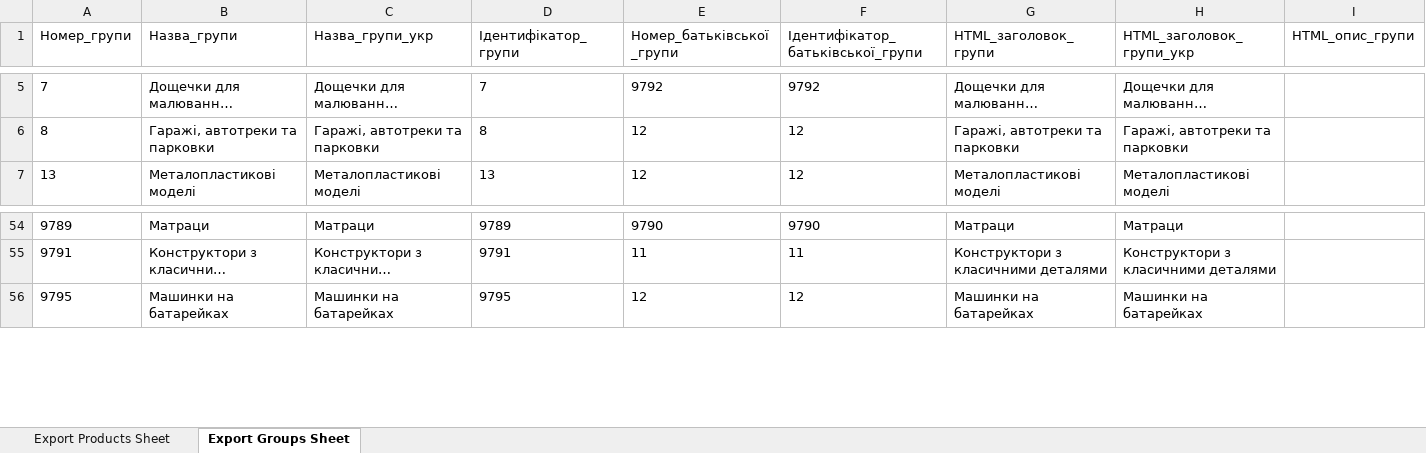
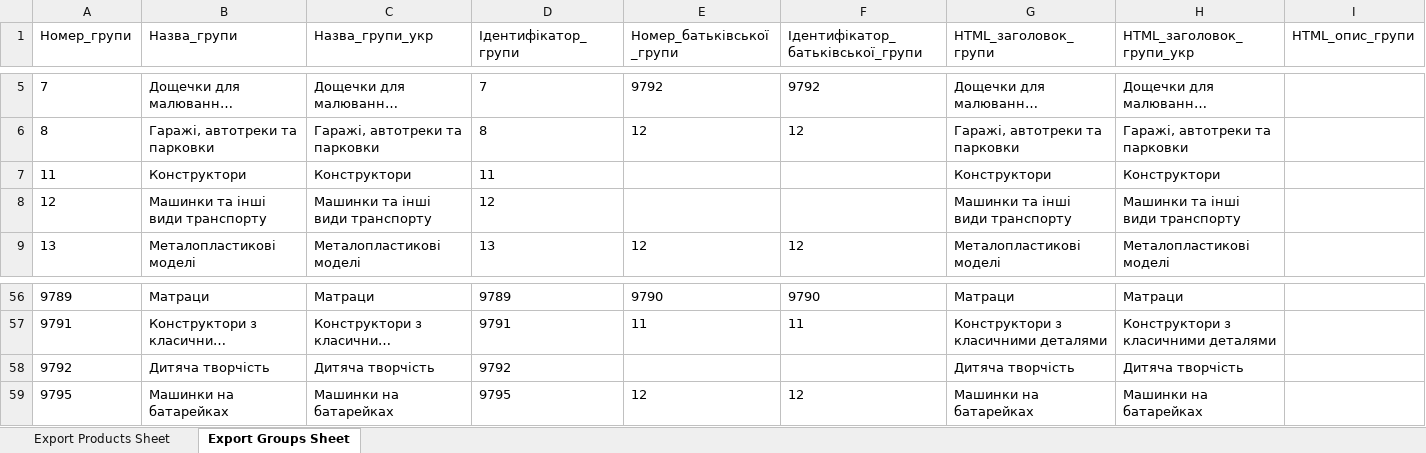
Before and after one commit to qled2017-ops/xml-feeds, an Excel workbook: prom_igrushki7.xlsx, sheet Export Groups Sheet, drawn as a sheet; only a part is shown, gaps mark what is left out; long unchanged cells end in …; values as stored, in another font and other column widths than the file's, no borders; rows hold the shown columns only; the diff names each change by its address in the sheet, - before the commit and + after, or states it on an @@ line.

```diff
--- a/prom_igrushki7.xlsx (sheet Export Groups Sheet)
+++ b/prom_igrushki7.xlsx (sheet Export Groups Sheet)
+row 7: 11 | Конструктори | Конструктори | 11 |  |  | Конструктори | Конструктори
+row 8: 12 | Машинки та інші види транспорту | Машинки та інші види транспорту | 12 |  |  | Машинки та інші види транспорту | Машинки та інші види транспорту
+row 58: 9792 | Дитяча творчість | Дитяча творчість | 9792 |  |  | Дитяча творчість | Дитяча творчість
```
Also changed, not shown: sheet Export Products Sheet, 1 other file.
